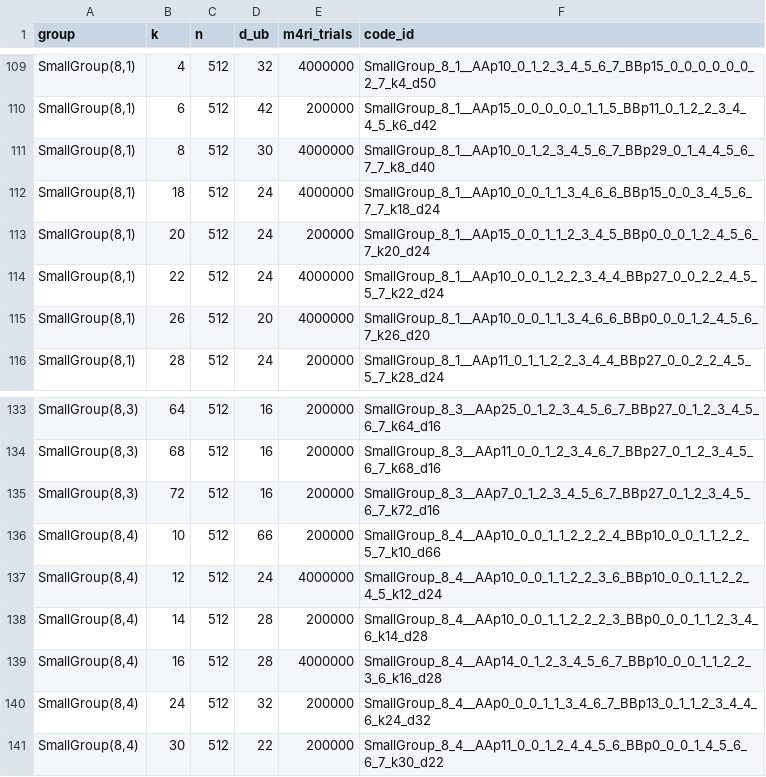
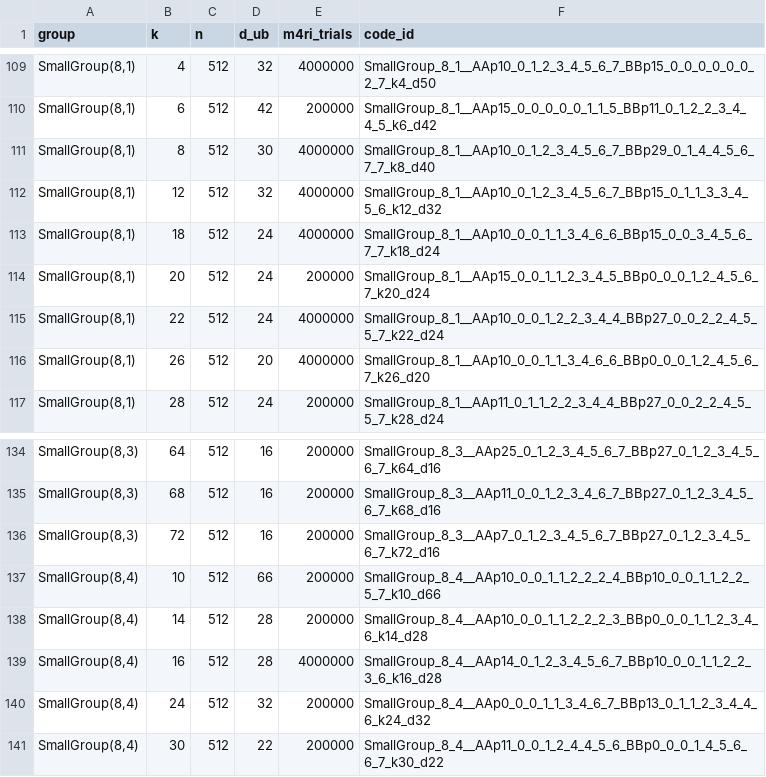
Before and after one commit to aleverrier/qtanner-search, a TSV file: best_codes_844/best_by_group_k.tsv, drawn as a sheet; only a part is shown, gaps mark what is left out.

Commit message:
best_codes_844: refresh best-by-nk (2026-02-05T12:10:18Z)

```diff
--- a/best_codes_844/best_by_group_k.tsv
+++ b/best_codes_844/best_by_group_k.tsv
@@ -111,2 +111,3 @@ SmallGroup(8,1)	6	512	42	200000	SmallGroup_8_1__AAp15_0_0_0_0_0_1_1_5_BBp11_0_1_
 SmallGroup(8,1)	8	512	30	4000000	SmallGroup_8_1__AAp10_0_1_2_3_4_5_6_7_BBp29_0_1_4_4_5_6_7_7_k8_d40
+SmallGroup(8,1)	12	512	32	4000000	SmallGroup_8_1__AAp10_0_1_2_3_4_5_6_7_BBp15_0_1_1_3_3_4_5_6_k12_d32
 SmallGroup(8,1)	18	512	24	4000000	SmallGroup_8_1__AAp10_0_0_1_1_3_4_6_6_BBp15_0_0_3_4_5_6_7_7_k18_d24
@@ -136,3 +137,2 @@ SmallGroup(8,3)	72	512	16	200000	SmallGroup_8_3__AAp7_0_1_2_3_4_5_6_7_BBp27_0_1_
 SmallGroup(8,4)	10	512	66	200000	SmallGroup_8_4__AAp10_0_0_1_1_2_2_2_4_BBp10_0_0_1_1_2_2_5_7_k10_d66
-SmallGroup(8,4)	12	512	24	4000000	SmallGroup_8_4__AAp10_0_0_1_1_2_2_3_6_BBp10_0_0_1_1_2_2_4_5_k12_d24
 SmallGroup(8,4)	14	512	28	200000	SmallGroup_8_4__AAp10_0_0_1_1_2_2_2_3_BBp0_0_0_1_1_2_3_4_6_k14_d28
```
Also changed, not shown: best_codes_844/index.tsv, 8 other files.
